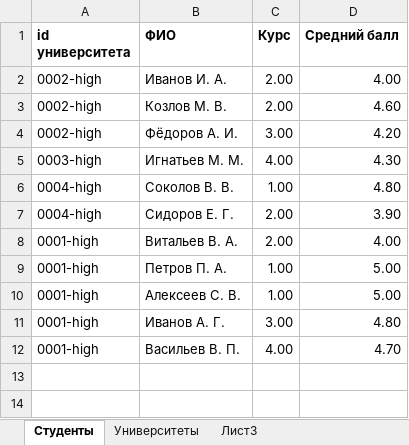
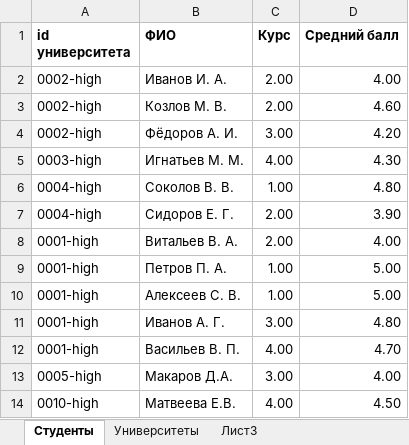
Before and after one commit to MakaroffDima/XmlPractice, an Excel workbook: src/main/resources/universityInfo.xlsx, sheet Студенты, drawn as a sheet; values as stored, in another font and other column widths than the file's, no borders; the diff names each change by its address in the sheet, - before the commit and + after, or states it on an @@ line.

```diff
--- a/src/main/resources/universityInfo.xlsx (sheet Студенты)
+++ b/src/main/resources/universityInfo.xlsx (sheet Студенты)
+row 13: 0005-high | Макаров Д.А. | 3.00 | 4.00
+row 14: 0010-high | Матвеева Е.В. | 4.00 | 4.50
```
Also changed, not shown: sheet Университеты, 21 other files.
